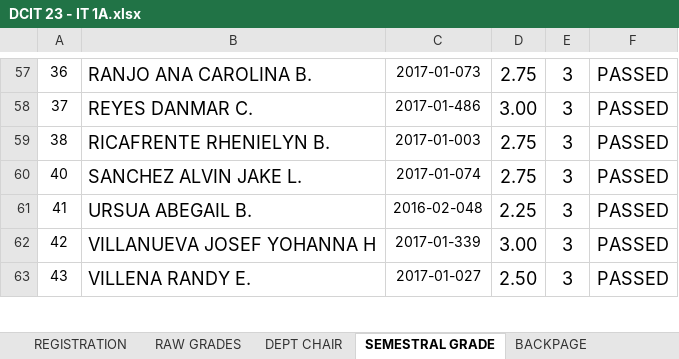
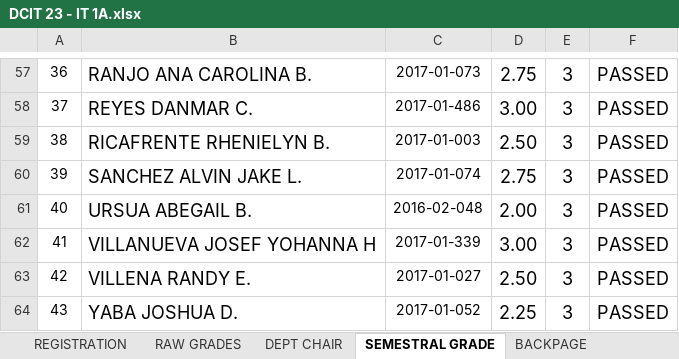
Before and after one commit to gicontz/Find-file-Copy-path-Grading-Sheets-Second-Sem-2017-2018, an Excel workbook: DCIT 23 - IT 1A/DCIT 23 - IT 1A.xlsx, sheet SEMESTRAL GRADE, drawn as a sheet; only a part is shown, gaps mark what is left out; values as stored, in another font and other column widths than the file's, no borders; charts and pictures and conditional formats not drawn; addresses are those after the commit; the diff covers the shown part only; the diff names each change by its address in the sheet, - before the commit and + after, or states it on an @@ line.

```diff
--- a/DCIT 23 - IT 1A/DCIT 23 - IT 1A.xlsx (sheet SEMESTRAL GRADE)
+++ b/DCIT 23 - IT 1A/DCIT 23 - IT 1A.xlsx (sheet SEMESTRAL GRADE)
-D59: 2.75
+D59: 2.50
+row 60: 39 | SANCHEZ ALVIN JAKE L. | 2017-01-074 | 2.75 | 3 | PASSED
-B61: SANCHEZ ALVIN JAKE L.
+B61: URSUA ABEGAIL B.
-C61: 2017-01-074
+C61: 2016-02-048
-D61: 2.75
+D61: 2.00
-B62: URSUA ABEGAIL B.
+B62: VILLANUEVA JOSEF YOHANNA H
-C62: 2016-02-048
+C62: 2017-01-339
-D62: 2.25
+D62: 3.00
-B63: VILLANUEVA JOSEF YOHANNA H
+B63: VILLENA RANDY E.
-C63: 2017-01-339
+C63: 2017-01-027
-D63: 3.00
+D63: 2.50
-B64: VILLENA RANDY E.
+B64: YABA JOSHUA D.
-C64: 2017-01-027
+C64: 2017-01-052
-D64: 2.50
+D64: 2.25
```
Also changed, not shown: 1 removed row and 13 edited cells elsewhere in this sheet, sheet RAW GRADES, sheet DEPT CHAIR, sheet BACKPAGE, formulas that keep their value, hidden cells, COSC 60 - IT 2D/DIT_21718_COSC60_4thYearIrreg_Data Structures_Gimel Contillo.xlsx, DCIT 23 - IT 1B/DCIT 23 - IT 1B.xlsx, 17 other files.
